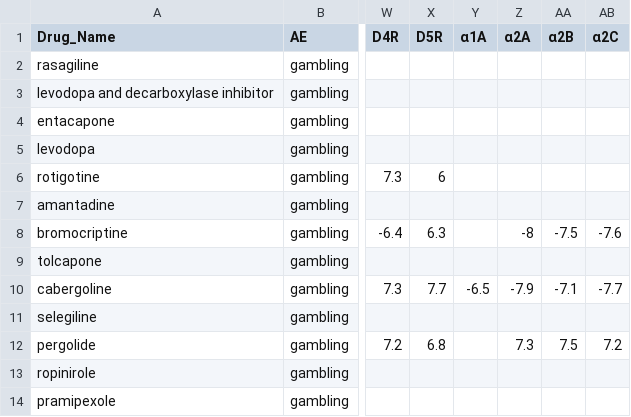
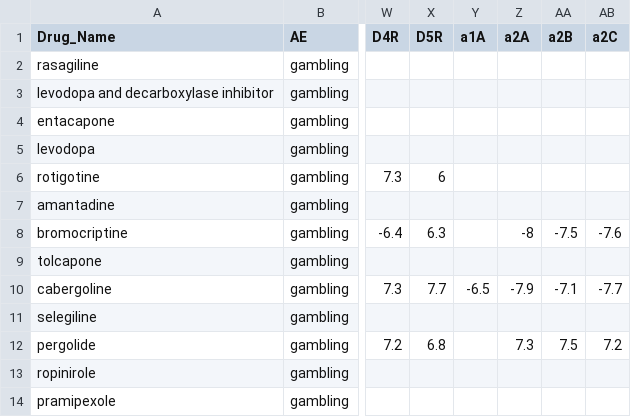
Before and after one commit to MicheleFu/SocialAE_Pharmacovigilance, a CSV file: mP.csv, drawn as a sheet; only a part is shown, gaps mark what is left out; the diff names each change by its address in the sheet, - before the commit and + after, or states it on an @@ line.

```diff
--- a/mP.csv
+++ b/mP.csv
-Y1: α1A
+Y1: a1A
-Z1: α2A
+Z1: a2A
-AA1: α2B
+AA1: a2B
-AB1: α2C
+AB1: a2C
```
Also changed, not shown: 8 other files.
